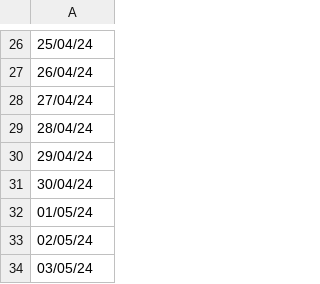
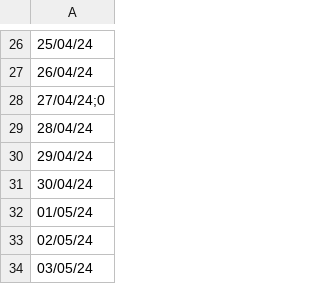
Before and after one commit to sebacruz1/ProyectoPA, a CSV file: src/CSV/files/asistencias/asistenciaPrimero.csv, drawn as a sheet; only a part is shown, gaps mark what is left out.

```diff
--- a/src/CSV/files/asistencias/asistenciaPrimero.csv
+++ b/src/CSV/files/asistencias/asistenciaPrimero.csv
@@ -27,3 +27,3 @@
 26/04/24
-27/04/24
+27/04/24;0
 28/04/24
```
Also changed, not shown: src/CSV/files/asistencias/asistenciaSegundo.csv, src/CSV/files/asistencias/asistenciaTercero.csv, 4 other files.
